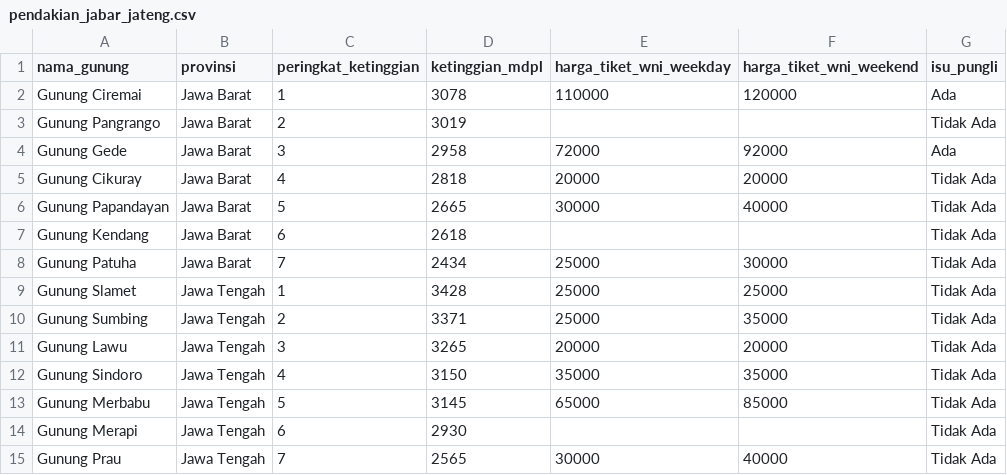
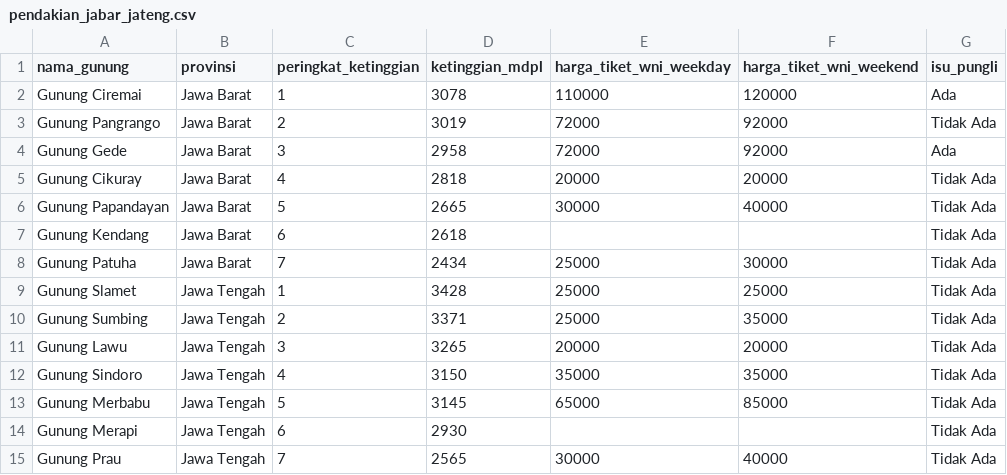
Before and after one commit to Abdoell-jpg/analisis-pendakian-jabar-jateng, a CSV file: data/pendakian_jabar_jateng.csv, drawn as a sheet.

Commit message:
Update pendakian_jabar_jateng.csv

```diff
--- a/data/pendakian_jabar_jateng.csv
+++ b/data/pendakian_jabar_jateng.csv
@@ -2,3 +2,3 @@ nama_gunung,provinsi,peringkat_ketinggian,ketinggian_mdpl,harga_tiket_wni_weekda
 Gunung Ciremai,Jawa Barat,1,3078,110000,120000,Ada
-Gunung Pangrango,Jawa Barat,2,3019,,,Tidak Ada
+Gunung Pangrango,Jawa Barat,2,3019,72000,92000,Tidak Ada
 Gunung Gede,Jawa Barat,3,2958,72000,92000,Ada
```
